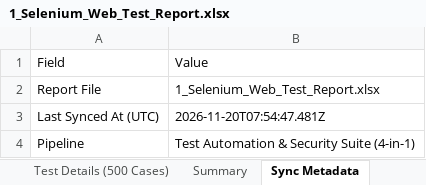
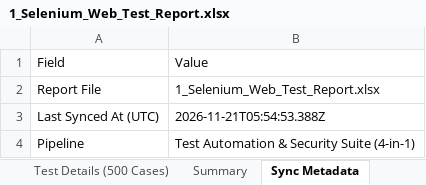
Before and after one commit to STEVEN-197/Skin-Scope-Ai, an Excel workbook: All_Test_Reports_Excel/1_Selenium_Web_Test_Report.xlsx, sheet Sync Metadata, drawn as a sheet; values as stored, in another font and other column widths than the file's, no borders; the diff names each change by its address in the sheet, - before the commit and + after, or states it on an @@ line.

```diff
--- a/All_Test_Reports_Excel/1_Selenium_Web_Test_Report.xlsx (sheet Sync Metadata)
+++ b/All_Test_Reports_Excel/1_Selenium_Web_Test_Report.xlsx (sheet Sync Metadata)
-B3: 2026-11-20T07:54:47.481Z
+B3: 2026-11-21T05:54:53.388Z
```
Also changed, not shown: sheet Test Details (500 Cases), sheet Summary, All_Test_Reports_Excel/2_Appium_Mobile_Test_Report.xlsx, All_Test_Reports_Excel/3_DevSecOps_Security_Report.xlsx, 1 other file.
